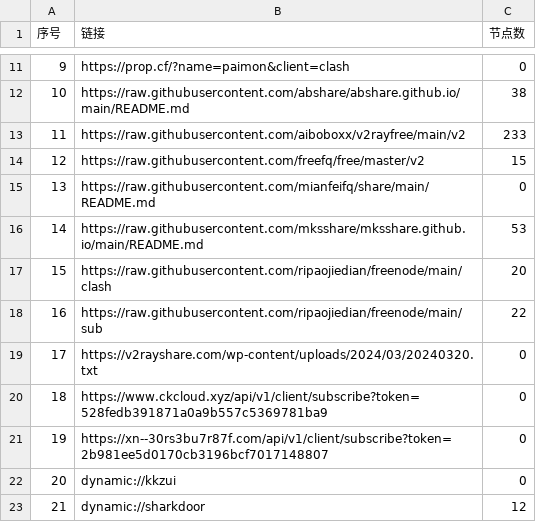
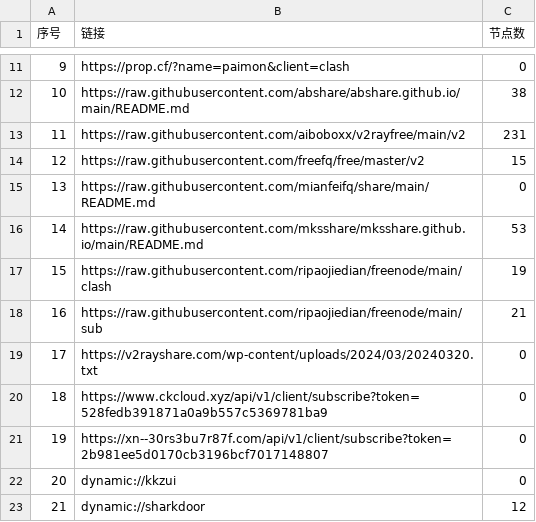
Before and after one commit to liuhtt/AutoMergePublicNodes, a CSV file: list_result.csv, drawn as a sheet; only a part is shown, gaps mark what is left out.

```diff
--- a/list_result.csv
+++ b/list_result.csv
@@ -12,3 +12,3 @@
 10,https://raw.githubusercontent.com/abshare/abshare.github.io/main/README.md,38
-11,https://raw.githubusercontent.com/aiboboxx/v2rayfree/main/v2,233
+11,https://raw.githubusercontent.com/aiboboxx/v2rayfree/main/v2,231
 12,https://raw.githubusercontent.com/freefq/free/master/v2,15
@@ -16,4 +16,4 @@
 14,https://raw.githubusercontent.com/mksshare/mksshare.github.io/main/README.md,53
-15,https://raw.githubusercontent.com/ripaojiedian/freenode/main/clash,20
-16,https://raw.githubusercontent.com/ripaojiedian/freenode/main/sub,22
+15,https://raw.githubusercontent.com/ripaojiedian/freenode/main/clash,19
+16,https://raw.githubusercontent.com/ripaojiedian/freenode/main/sub,21
 17,https://v2rayshare.com/wp-content/uploads/2024/03/20240320.txt,0
```
Also changed, not shown: 10 other files.
